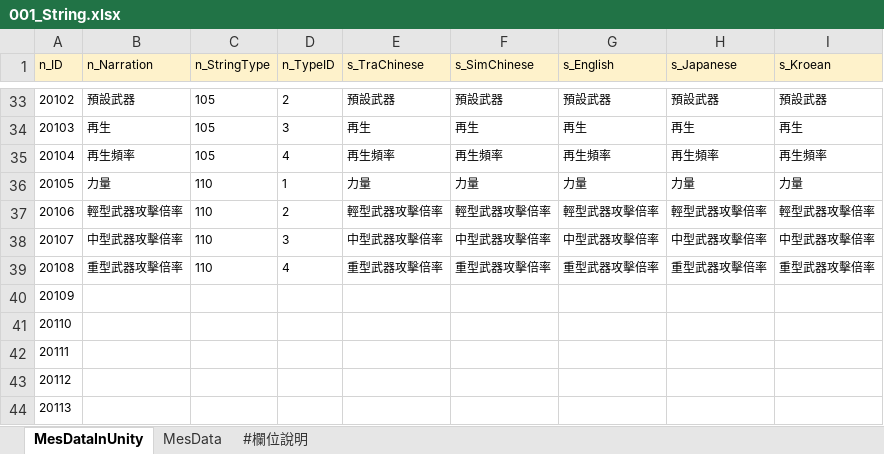
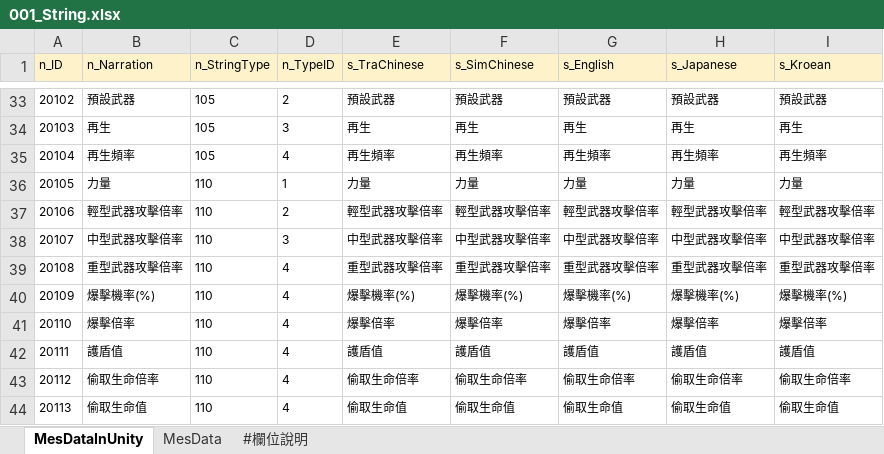
Before and after one commit to yzysonic/NineSquaeShoot, an Excel workbook: Assets/Excel/001_String.xlsx, sheet MesDataInUnity, drawn as a sheet; only a part is shown, gaps mark what is left out; values as stored, in another font and other column widths than the file's, no borders; the diff covers the shown part only; the diff names each change by its address in the sheet, - before the commit and + after, or states it on an @@ line.

```diff
--- a/Assets/Excel/001_String.xlsx (sheet MesDataInUnity)
+++ b/Assets/Excel/001_String.xlsx (sheet MesDataInUnity)
-B40 (n_Narration): (empty)
+B40 (n_Narration): 爆擊機率(%)
-C40:C44 (n_StringType): (empty)
+C40:C44 (n_StringType): 110
-D40:D44 (n_TypeID): (empty)
+D40:D44 (n_TypeID): 4
-E40 (s_TraChinese): (empty)
+E40 (s_TraChinese): 爆擊機率(%)
-F40 (s_SimChinese): (empty)
+F40 (s_SimChinese): 爆擊機率(%)
-G40 (s_English): (empty)
+G40 (s_English): 爆擊機率(%)
-H40 (s_Japanese): (empty)
+H40 (s_Japanese): 爆擊機率(%)
-I40 (s_Kroean): (empty)
+I40 (s_Kroean): 爆擊機率(%)
-B41 (n_Narration): (empty)
+B41 (n_Narration): 爆擊倍率
-E41 (s_TraChinese): (empty)
+E41 (s_TraChinese): 爆擊倍率
-F41 (s_SimChinese): (empty)
+F41 (s_SimChinese): 爆擊倍率
-G41 (s_English): (empty)
+G41 (s_English): 爆擊倍率
-H41 (s_Japanese): (empty)
+H41 (s_Japanese): 爆擊倍率
-I41 (s_Kroean): (empty)
+I41 (s_Kroean): 爆擊倍率
-B42 (n_Narration): (empty)
+B42 (n_Narration): 護盾值
-E42 (s_TraChinese): (empty)
+E42 (s_TraChinese): 護盾值
-F42 (s_SimChinese): (empty)
+F42 (s_SimChinese): 護盾值
-G42 (s_English): (empty)
+G42 (s_English): 護盾值
-H42 (s_Japanese): (empty)
+H42 (s_Japanese): 護盾值
-I42 (s_Kroean): (empty)
+I42 (s_Kroean): 護盾值
-B43 (n_Narration): (empty)
+B43 (n_Narration): 偷取生命倍率
-E43 (s_TraChinese): (empty)
+E43 (s_TraChinese): 偷取生命倍率
-F43 (s_SimChinese): (empty)
+F43 (s_SimChinese): 偷取生命倍率
-G43 (s_English): (empty)
+G43 (s_English): 偷取生命倍率
-H43 (s_Japanese): (empty)
+H43 (s_Japanese): 偷取生命倍率
-I43 (s_Kroean): (empty)
+I43 (s_Kroean): 偷取生命倍率
-B44 (n_Narration): (empty)
+B44 (n_Narration): 偷取生命值
-E44 (s_TraChinese): (empty)
+E44 (s_TraChinese): 偷取生命值
-F44 (s_SimChinese): (empty)
+F44 (s_SimChinese): 偷取生命值
-G44 (s_English): (empty)
+G44 (s_English): 偷取生命值
-H44 (s_Japanese): (empty)
+H44 (s_Japanese): 偷取生命值
-I44 (s_Kroean): (empty)
+I44 (s_Kroean): 偷取生命值
```
Also changed, not shown: 280 edited cells elsewhere in this sheet, Assets/Excel/002_Character.xlsx, Assets/Excel/003_Weapon.xlsx, 5 other files.
